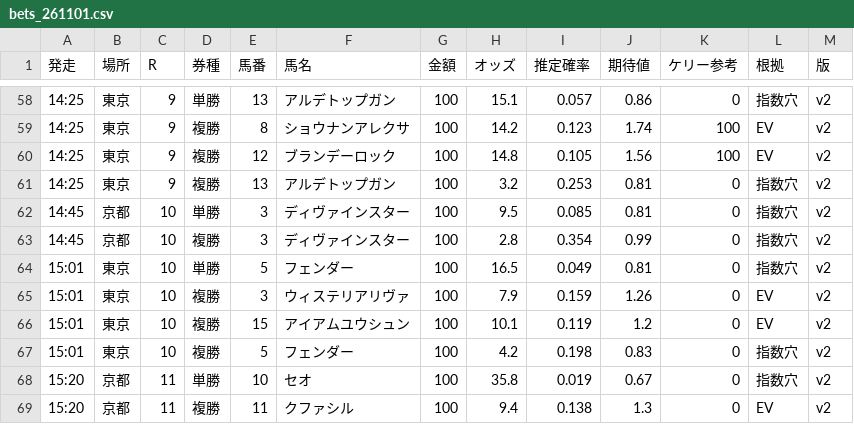
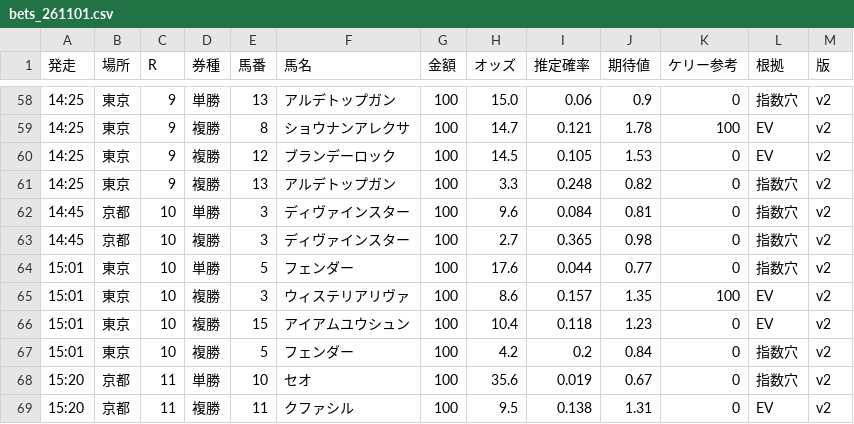
Before and after one commit to notk0618-code/keiba-dashboard, a CSV file: bets_261101.csv, drawn as a sheet; only a part is shown, gaps mark what is left out; the diff covers the shown part only.

```diff
--- a/bets_261101.csv
+++ b/bets_261101.csv
@@ -58,12 +58,12 @@
-14:25,東京,9,単勝,13,アルデトップガン,100,15.1,0.057,0.86,0,指数穴,v2
-14:25,東京,9,複勝,8,ショウナンアレクサ,100,14.2,0.123,1.74,100,EV,v2
-14:25,東京,9,複勝,12,ブランデーロック,100,14.8,0.105,1.56,100,EV,v2
-14:25,東京,9,複勝,13,アルデトップガン,100,3.2,0.253,0.81,0,指数穴,v2
-14:45,京都,10,単勝,3,ディヴァインスター,100,9.5,0.085,0.81,0,指数穴,v2
-14:45,京都,10,複勝,3,ディヴァインスター,100,2.8,0.354,0.99,0,指数穴,v2
-15:01,東京,10,単勝,5,フェンダー,100,16.5,0.049,0.81,0,指数穴,v2
-15:01,東京,10,複勝,3,ウィステリアリヴァ,100,7.9,0.159,1.26,0,EV,v2
-15:01,東京,10,複勝,15,アイアムユウシュン,100,10.1,0.119,1.2,0,EV,v2
-15:01,東京,10,複勝,5,フェンダー,100,4.2,0.198,0.83,0,指数穴,v2
-15:20,京都,11,単勝,10,セオ,100,35.8,0.019,0.67,0,指数穴,v2
-15:20,京都,11,複勝,11,クファシル,100,9.4,0.138,1.3,0,EV,v2
+14:25,東京,9,単勝,13,アルデトップガン,100,15.0,0.06,0.9,0,指数穴,v2
+14:25,東京,9,複勝,8,ショウナンアレクサ,100,14.7,0.121,1.78,100,EV,v2
+14:25,東京,9,複勝,12,ブランデーロック,100,14.5,0.105,1.53,0,EV,v2
+14:25,東京,9,複勝,13,アルデトップガン,100,3.3,0.248,0.82,0,指数穴,v2
+14:45,京都,10,単勝,3,ディヴァインスター,100,9.6,0.084,0.81,0,指数穴,v2
+14:45,京都,10,複勝,3,ディヴァインスター,100,2.7,0.365,0.98,0,指数穴,v2
+15:01,東京,10,単勝,5,フェンダー,100,17.6,0.044,0.77,0,指数穴,v2
+15:01,東京,10,複勝,3,ウィステリアリヴァ,100,8.6,0.157,1.35,100,EV,v2
+15:01,東京,10,複勝,15,アイアムユウシュン,100,10.4,0.118,1.23,0,EV,v2
+15:01,東京,10,複勝,5,フェンダー,100,4.2,0.2,0.84,0,指数穴,v2
+15:20,京都,11,単勝,10,セオ,100,35.6,0.019,0.67,0,指数穴,v2
+15:20,京都,11,複勝,11,クファシル,100,9.5,0.138,1.31,0,EV,v2
```
Also changed, not shown: 1 added row and 48 edited cells elsewhere in this file, 4 other files.
